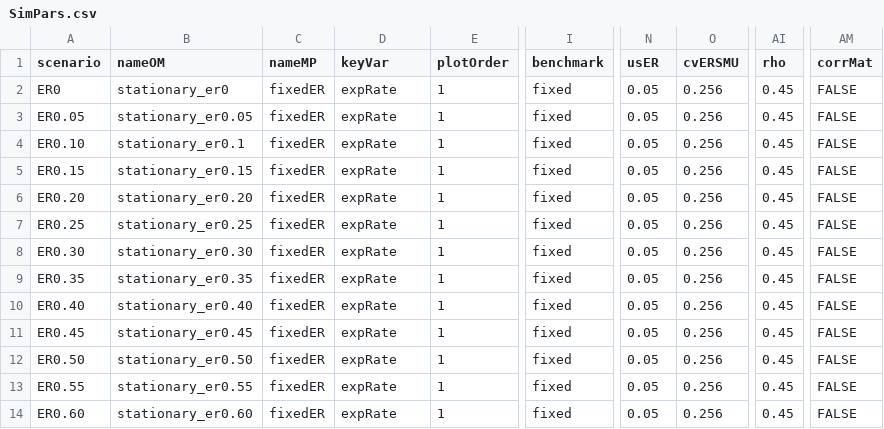
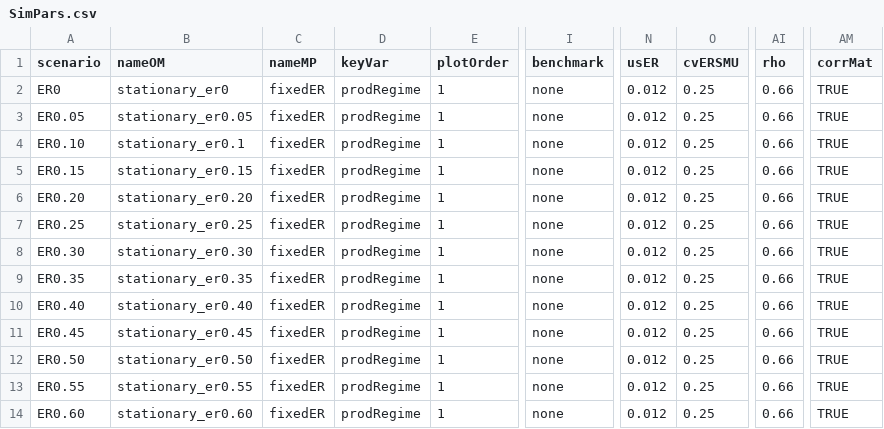
Before and after one commit to Pacific-salmon-assess/FIA-CN-FSRR-FSAR, a CSV file: data/samsim pars/SimPars.csv, drawn as a sheet; only a part is shown, gaps mark what is left out; the diff names each change by its address in the sheet, - before the commit and + after, or states it on an @@ line.

Commit message:
new samsim updates

```diff
--- a/data/samsim pars/SimPars.csv
+++ b/data/samsim pars/SimPars.csv
-D2:D14 (keyVar): expRate
+D2:D14 (keyVar): prodRegime
-I2:I14 (benchmark): fixed
+I2:I14 (benchmark): none
-N2:N14 (usER): 0.05
+N2:N14 (usER): 0.012
-O2:O14 (cvERSMU): 0.256
+O2:O14 (cvERSMU): 0.25
-AI2:AI14 (rho): 0.45
+AI2:AI14 (rho): 0.66
-AM2:AM14 (corrMat): FALSE
+AM2:AM14 (corrMat): TRUE
```
Also changed, not shown: 5 other files.
